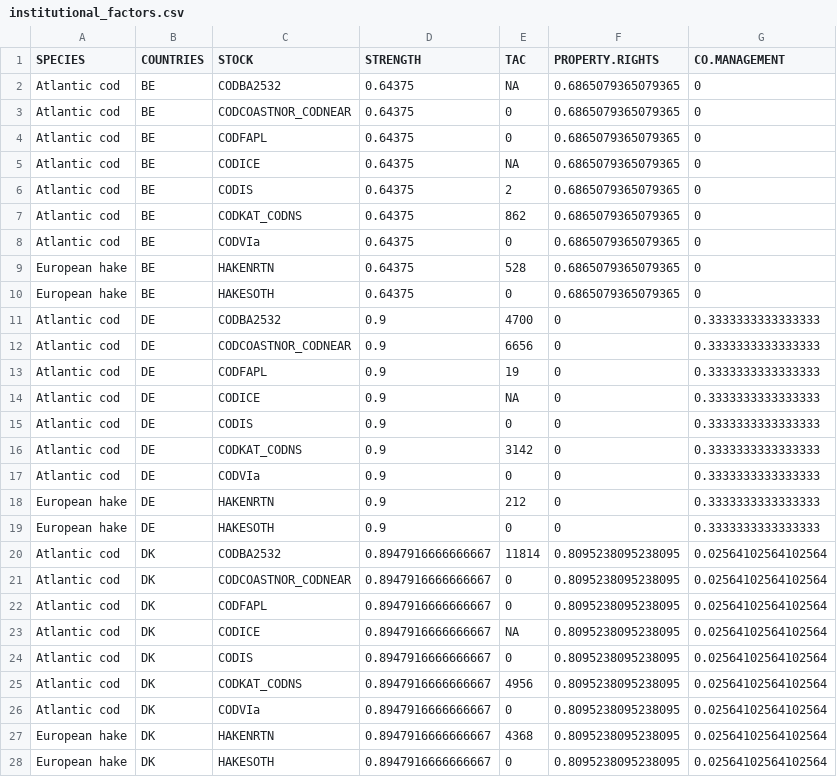
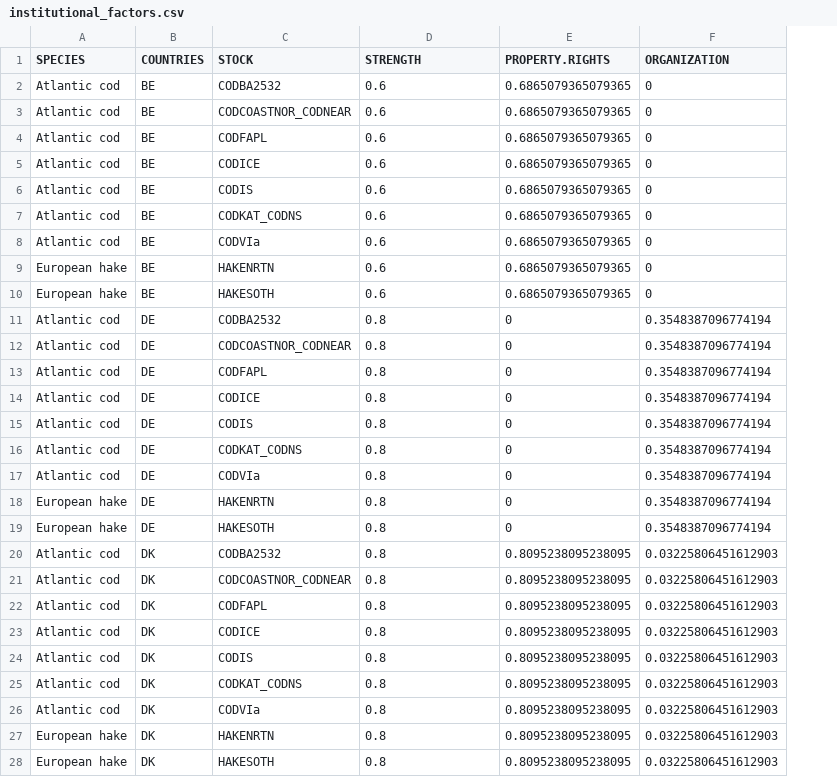
Before and after one commit to futureoceanslab/Fisheries-Resilience-Index, a CSV file: data/institutional_factors.csv, drawn as a sheet; only a part is shown; removed rows and columns are numbered as before the commit, all else as after; the diff covers the shown part only; the diff names each change by its address in the sheet, - before the commit and + after, or states it on an @@ line.

```diff
--- a/data/institutional_factors.csv
+++ b/data/institutional_factors.csv
-column E (TAC), rows 2-28: NA | 0 | 0 | NA | 2 | 862 | 0 | 528 | 0 | 4700 | 6656 | 19 | NA | 0 | 3142 | 0 | 212 | 0 | 11814 | 0 | 0 | NA | 0 | 4956 | 0 | 4368 | 0
-column G (CO.MANAGEMENT), rows 2-28: 0 | 0 | 0 | 0 | 0 | 0 | 0 | 0 | 0 | 0.3333333333333333 | 0.3333333333333333 | 0.3333333333333333 | 0.3333333333333333 | 0.3333333333333333 | 0.3333333333333333 | 0.3333333333333333 | 0.3333333333333333 | 0.3333333333333333 | 0.02564102564102564 | 0.02564102564102564 | 0.02564102564102564 | 0.02564102564102564 | 0.02564102564102564 | 0.02564102564102564 | 0.02564102564102564 | 0.02564102564102564 | 0.02564102564102564
+column F (ORGANIZATION), rows 2-28: 0 | 0 | 0 | 0 | 0 | 0 | 0 | 0 | 0 | 0.3548387096774194 | 0.3548387096774194 | 0.3548387096774194 | 0.3548387096774194 | 0.3548387096774194 | 0.3548387096774194 | 0.3548387096774194 | 0.3548387096774194 | 0.3548387096774194 | 0.03225806451612903 | 0.03225806451612903 | 0.03225806451612903 | 0.03225806451612903 | 0.03225806451612903 | 0.03225806451612903 | 0.03225806451612903 | 0.03225806451612903 | 0.03225806451612903
-D2:D10 (STRENGTH): 0.64375
+D2:D10 (STRENGTH): 0.6
-D11:D19 (STRENGTH): 0.9
+D11:D19 (STRENGTH): 0.8
-D20:D28 (STRENGTH): 0.8947916666666667
+D20:D28 (STRENGTH): 0.8
```
Also changed, not shown: 87 edited cells elsewhere in this file, data/institutional_factors_country.csv, 2 other files.
